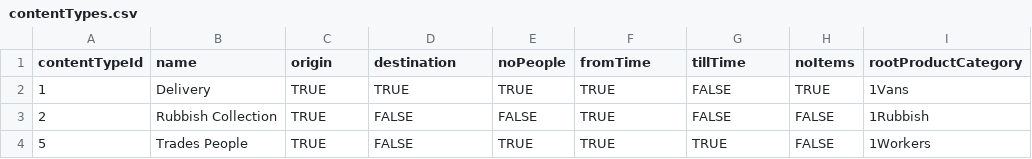
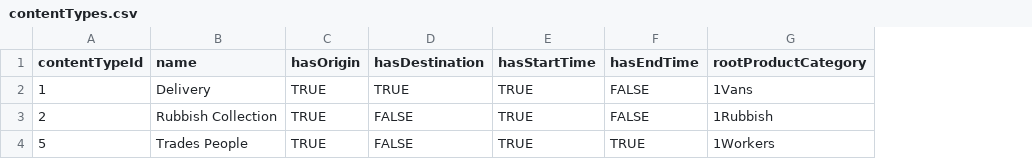
Before and after one commit to GmeduoyeClaymore/viewserver, a CSV file: viewserver-shotgun/src/main/resources/data/contentTypes.csv, drawn as a sheet; only a part is shown; removed rows and columns are numbered as before the commit, all else as after; the diff names each change by its address in the sheet, - before the commit and + after, or states it on an @@ line.

```diff
--- a/viewserver-shotgun/src/main/resources/data/contentTypes.csv
+++ b/viewserver-shotgun/src/main/resources/data/contentTypes.csv
-column E (noPeople), rows 2-4: TRUE | FALSE | TRUE
-column H (noItems), rows 2-4: TRUE | FALSE | FALSE
-C1: origin
+C1: hasOrigin
-D1: destination
+D1: hasDestination
-E1: fromTime
+E1: hasStartTime
-F1: tillTime
+F1: hasEndTime
```
Also changed, not shown: viewserver-shotgun/src/main/resources/data/delivery.csv, viewserver-shotgun/src/main/resources/data/orderItem.csv, 45 other files.
